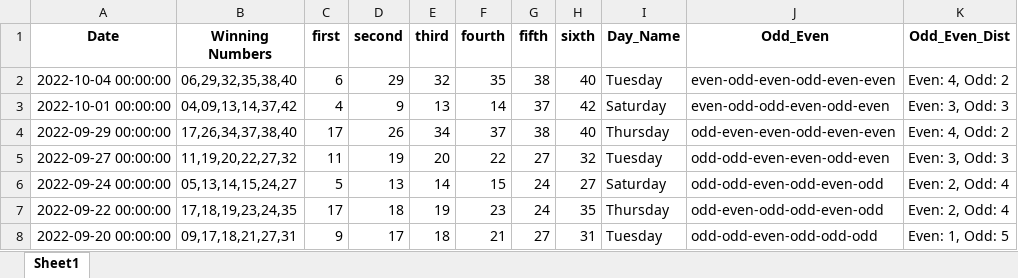
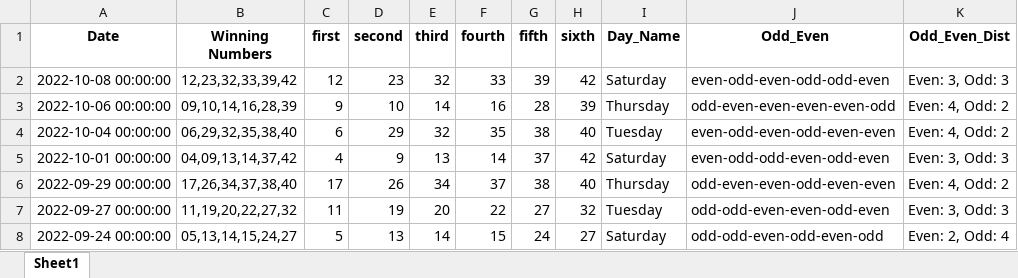
Before and after one commit to Jared-Caraan/Lotto_Analysis, an Excel workbook: Data_Gathering/Results_all.xlsx, sheet Sheet1, drawn as a sheet; only a part is shown; the shorter side is filled out with more unchanged rows; values as stored, in another font and other column widths than the file's, no borders; the diff names each change by its address in the sheet, - before the commit and + after, or states it on an @@ line.

```diff
--- a/Data_Gathering/Results_all.xlsx (sheet Sheet1)
+++ b/Data_Gathering/Results_all.xlsx (sheet Sheet1)
+row 2: 2022-10-08 00:00:00 | 12,23,32,33,39,42 | 12 | 23 | 32 | 33 | 39 | 42 | Saturday | even-odd-even-odd-odd-even | Even: 3, Odd: 3
+row 3: 2022-10-06 00:00:00 | 09,10,14,16,28,39 | 9 | 10 | 14 | 16 | 28 | 39 | Thursday | odd-even-even-even-even-odd | Even: 4, Odd: 2
```
Also changed, not shown: 10 other files.
